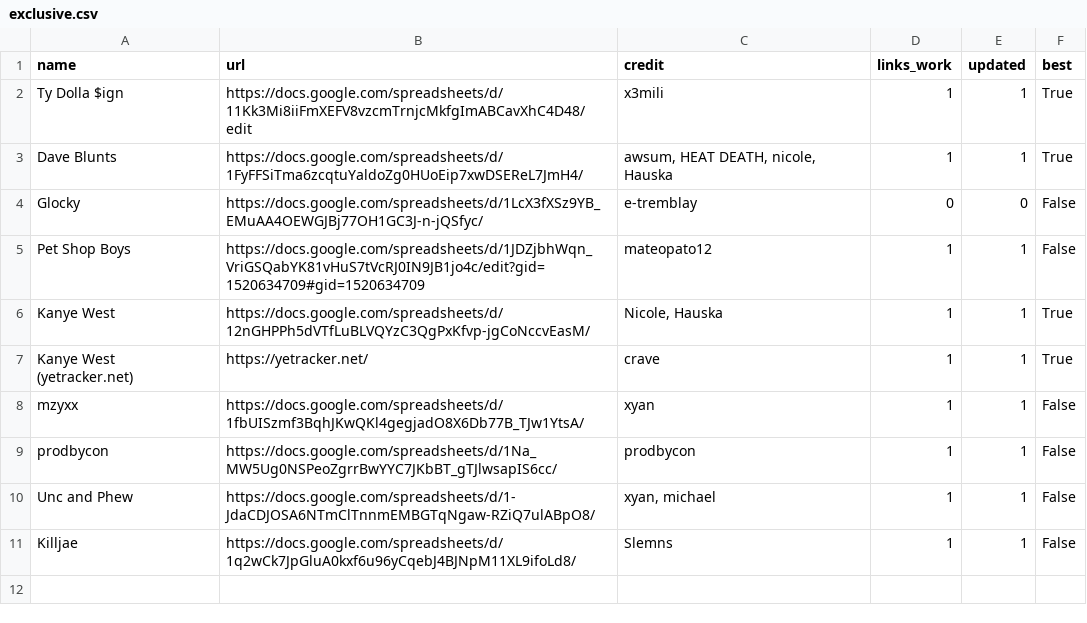
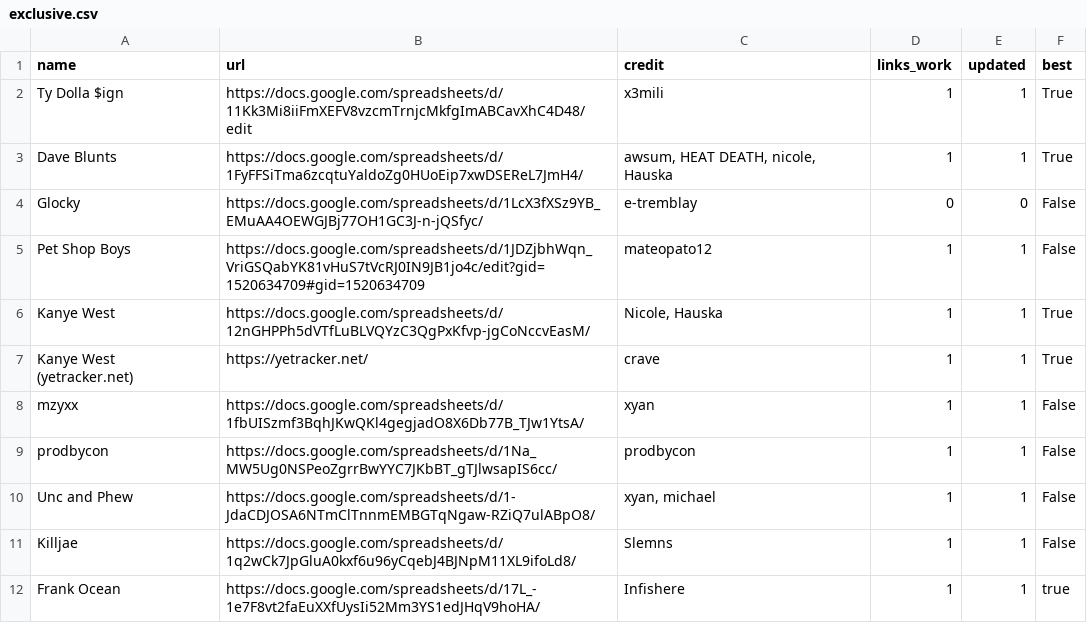
Before and after one commit to ArtistGrid/sheetsv3, a CSV file: exclusive.csv, drawn as a sheet; the diff names each change by its address in the sheet, - before the commit and + after, or states it on an @@ line.

```diff
--- a/exclusive.csv
+++ b/exclusive.csv
+row 12: Frank Ocean | https://docs.google.com/spreadsheets/d/17L_-1e7F8vt2faEuXXfUysIi52Mm3YS1edJHqV9hoHA/ | Infishere | 1 | 1 | true
```
Also changed, not shown: 1 other file.
